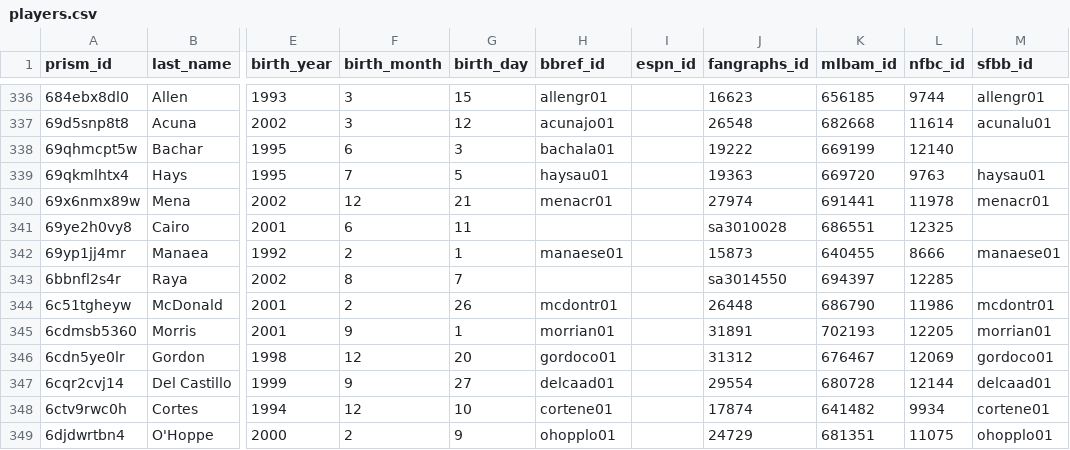
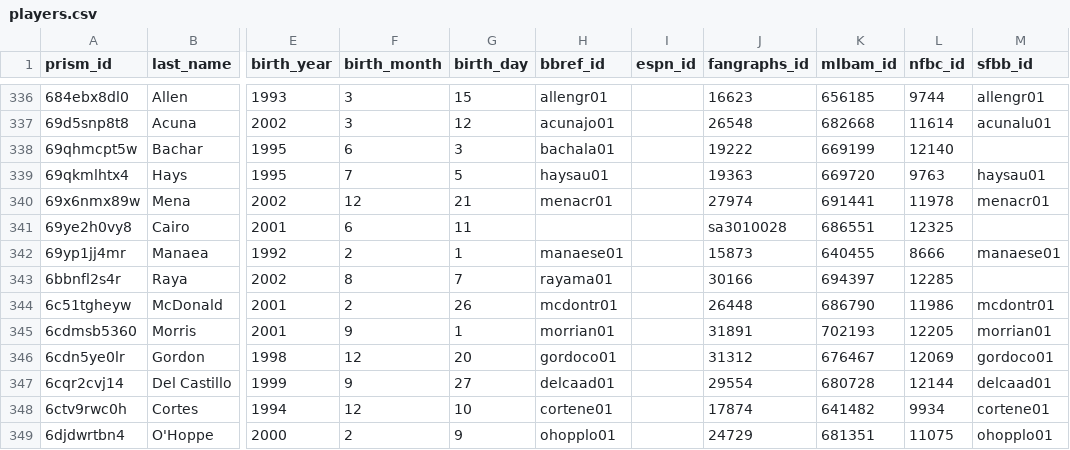
Before and after one commit to StatsVine/prism-crosswalk-data, a CSV file: data/mlb/players.csv, drawn as a sheet; only a part is shown, gaps mark what is left out; the diff names each change by its address in the sheet, - before the commit and + after, or states it on an @@ line.

Commit message:
mlb: Add debut ids for Raya, Marco

```diff
--- a/data/mlb/players.csv
+++ b/data/mlb/players.csv
-H343 (bbref_id): (empty)
+H343 (bbref_id): rayama01
-J343 (fangraphs_id): sa3014550
+J343 (fangraphs_id): 30166
```
